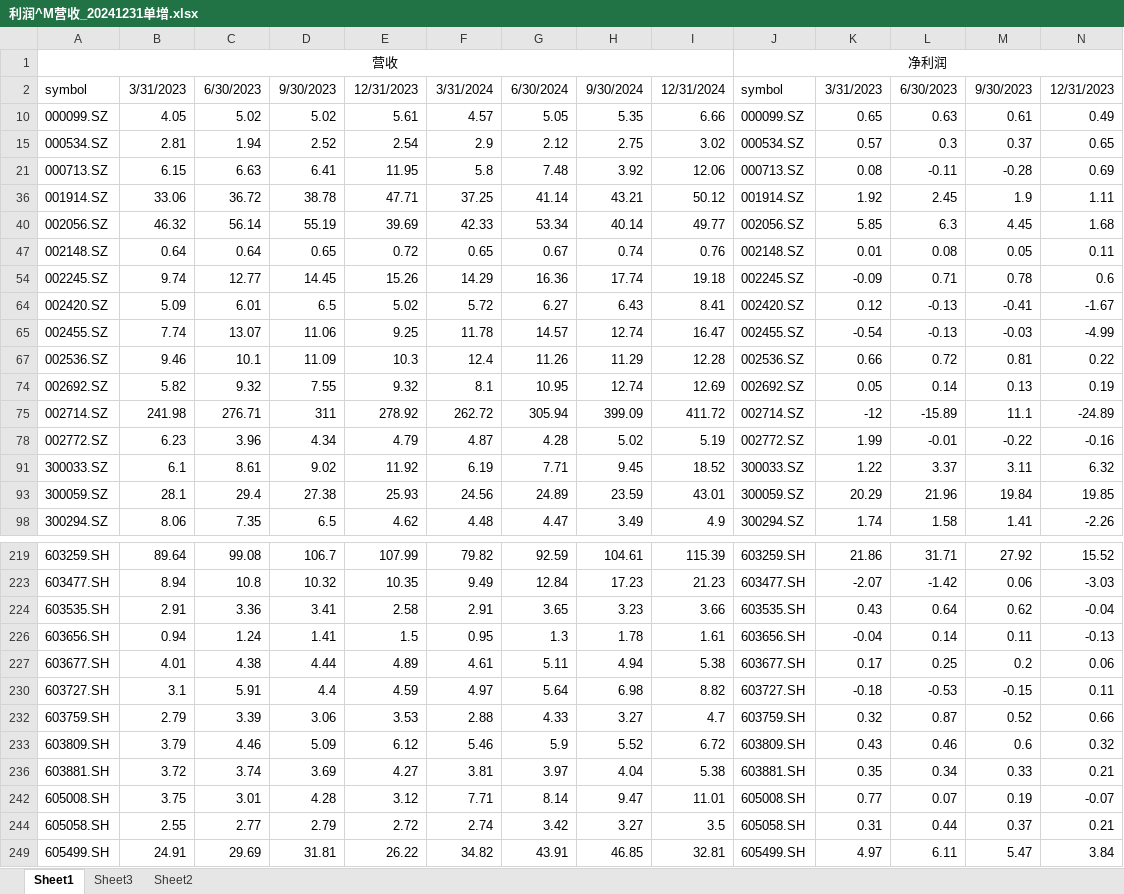
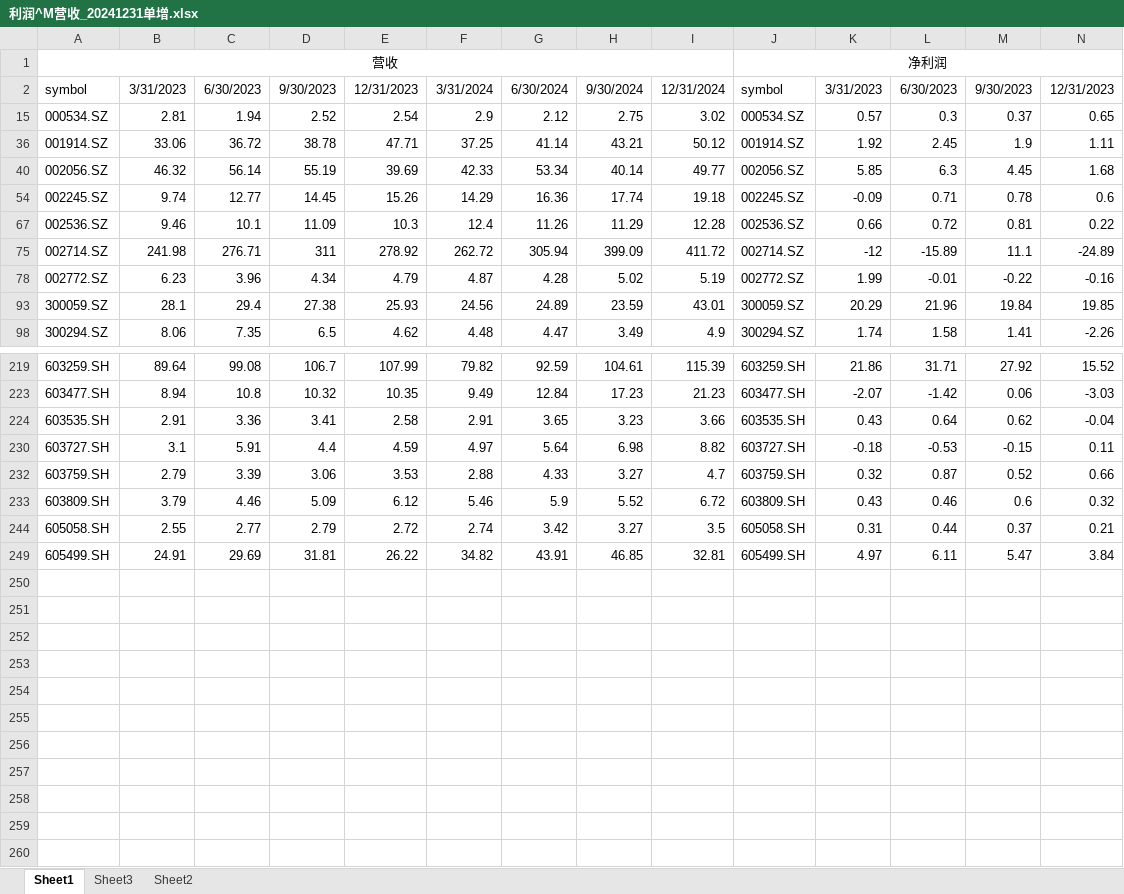
Before and after one commit to blueeye2015/akshare, an Excel workbook: 利润^M营收_20241231单增.xlsx, sheet Sheet1, drawn as a sheet; only a part is shown, gaps mark what is left out; values as stored, in another font and other column widths than the file's, no borders; rows hold the shown columns only; the diff covers the shown part only; the diff names each change by its address in the sheet, - before the commit and + after, or states it on an @@ line.

Commit message:
双增

```diff
--- a/利润^M营收_20241231单增.xlsx (sheet Sheet1)
+++ b/利润^M营收_20241231单增.xlsx (sheet Sheet1)
@@ row 10 hidden: 000099.SZ | 4.05 | 5.02 | 5.02 | 5.61 | 4.57 | 5.05 | 5.35 | 6.66 | 000099.SZ | 0.65 | 0.63 | 0.61 | 0.49 @@
@@ row 21 hidden: 000713.SZ | 6.15 | 6.63 | 6.41 | 11.95 | 5.8 | 7.48 | 3.92 | 12.06 | 000713.SZ | 0.08 | -0.11 | -0.28 | 0.69 @@
@@ row 47 hidden: 002148.SZ | 0.64 | 0.64 | 0.65 | 0.72 | 0.65 | 0.67 | 0.74 | 0.76 | 002148.SZ | 0.01 | 0.08 | 0.05 | 0.11 @@
@@ row 64 hidden: 002420.SZ | 5.09 | 6.01 | 6.5 | 5.02 | 5.72 | 6.27 | 6.43 | 8.41 | 002420.SZ | 0.12 | -0.13 | -0.41 | -1.67 @@
@@ row 65 hidden: 002455.SZ | 7.74 | 13.07 | 11.06 | 9.25 | 11.78 | 14.57 | 12.74 | 16.47 | 002455.SZ | -0.54 | -0.13 | -0.03 | -4.99 @@
@@ row 74 hidden: 002692.SZ | 5.82 | 9.32 | 7.55 | 9.32 | 8.1 | 10.95 | 12.74 | 12.69 | 002692.SZ | 0.05 | 0.14 | 0.13 | 0.19 @@
@@ row 91 hidden: 300033.SZ | 6.1 | 8.61 | 9.02 | 11.92 | 6.19 | 7.71 | 9.45 | 18.52 | 300033.SZ | 1.22 | 3.37 | 3.11 | 6.32 @@
@@ row 226 hidden: 603656.SH | 0.94 | 1.24 | 1.41 | 1.5 | 0.95 | 1.3 | 1.78 | 1.61 | 603656.SH | -0.04 | 0.14 | 0.11 | -0.13 @@
@@ row 227 hidden: 603677.SH | 4.01 | 4.38 | 4.44 | 4.89 | 4.61 | 5.11 | 4.94 | 5.38 | 603677.SH | 0.17 | 0.25 | 0.2 | 0.06 @@
@@ row 236 hidden: 603881.SH | 3.72 | 3.74 | 3.69 | 4.27 | 3.81 | 3.97 | 4.04 | 5.38 | 603881.SH | 0.35 | 0.34 | 0.33 | 0.21 @@
@@ row 242 hidden: 605008.SH | 3.75 | 3.01 | 4.28 | 3.12 | 7.71 | 8.14 | 9.47 | 11.01 | 605008.SH | 0.77 | 0.07 | 0.19 | -0.07 @@
```
Also changed, not shown: 7 hidden or unhidden rows elsewhere in this sheet.
